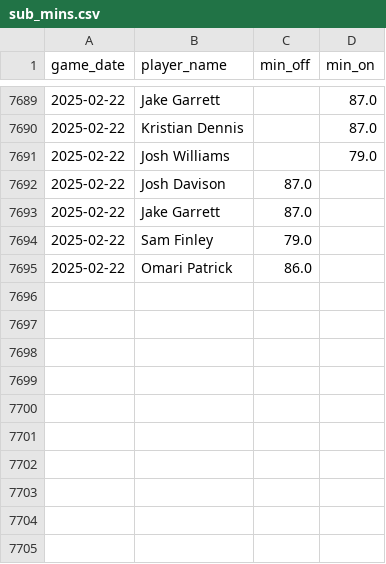
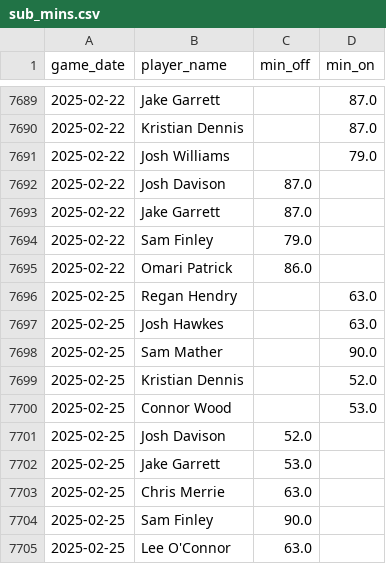
Before and after one commit to petebrown/data-updater-v2, a CSV file: data-r/sub_mins.csv, drawn as a sheet; only a part is shown, gaps mark what is left out.

```diff
--- a/data-r/sub_mins.csv
+++ b/data-r/sub_mins.csv
@@ -7695 +7695,11 @@ game_date,player_name,min_off,min_on
 2025-02-22,Omari Patrick,86.0,
+2025-02-25,Regan Hendry,,63.0
+2025-02-25,Josh Hawkes,,63.0
+2025-02-25,Sam Mather,,90.0
+2025-02-25,Kristian Dennis,,52.0
+2025-02-25,Connor Wood,,53.0
+2025-02-25,Josh Davison,52.0,
+2025-02-25,Jake Garrett,53.0,
+2025-02-25,Chris Merrie,63.0,
+2025-02-25,Sam Finley,90.0,
+2025-02-25,Lee O'Connor,63.0,
```
Also changed, not shown: data-r/subs.csv, data/league_tables.csv, 19 other files.
